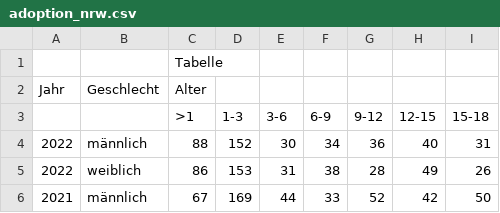
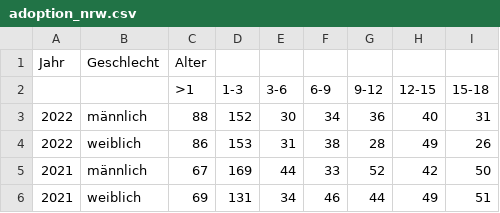
Before and after one commit to skamins3/adoption_nrw, a CSV file: adoption_nrw.csv, drawn as a sheet; only a part is shown; the shorter side is filled out with more unchanged rows; the diff names each change by its address in the sheet, - before the commit and + after, or states it on an @@ line.

Commit message:
adoption_nrw.csv

```diff
--- a/adoption_nrw.csv
+++ b/adoption_nrw.csv
-row 1:  |  | Tabelle
```
